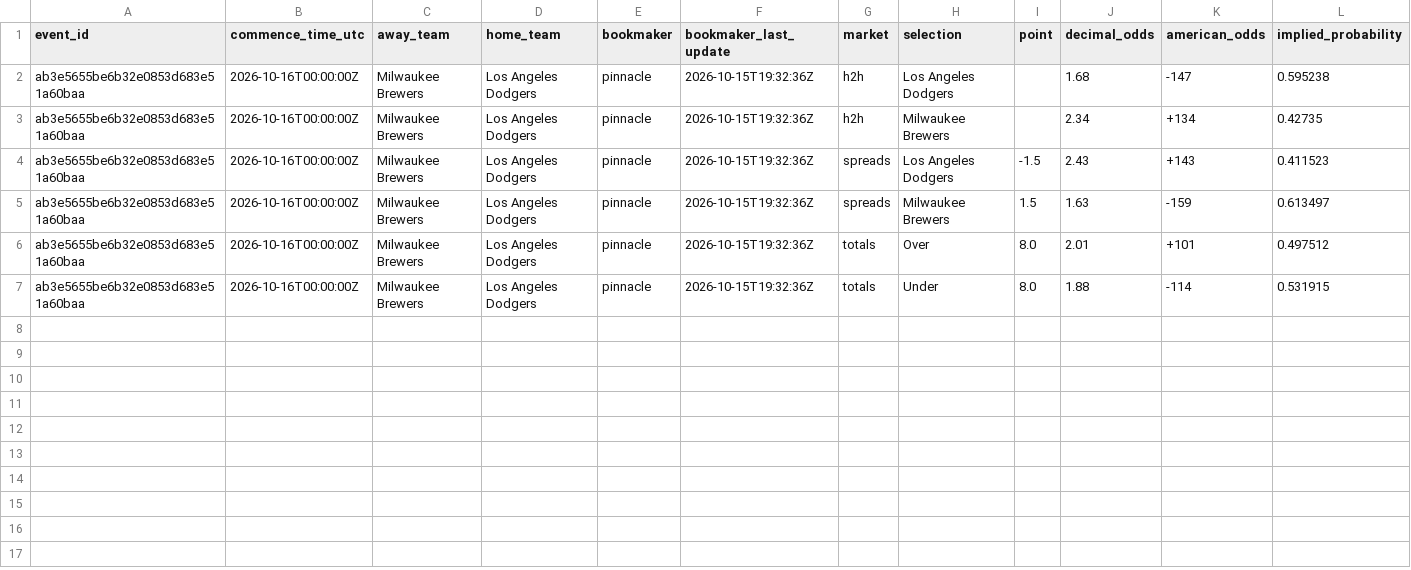
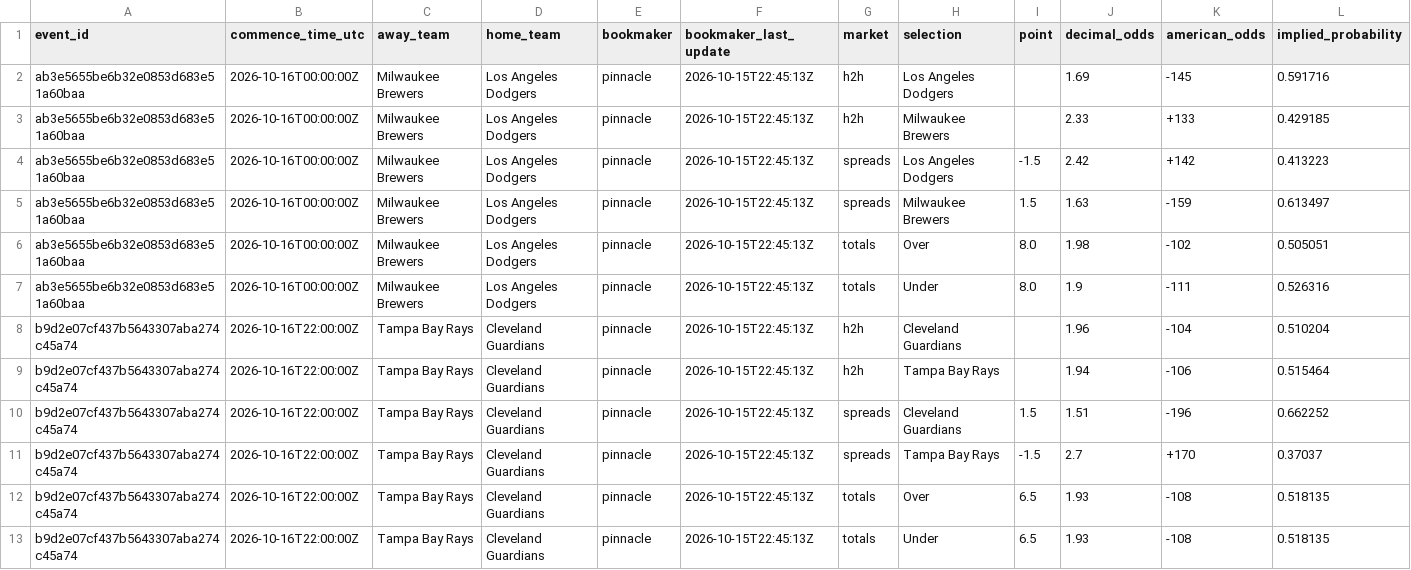
Before and after one commit to kouheiarai/mlb-ai-predictor, a CSV file: data/latest_odds.csv, drawn as a sheet.

```diff
--- a/data/latest_odds.csv
+++ b/data/latest_odds.csv
@@ -1,7 +1,13 @@
 event_id,commence_time_utc,away_team,home_team,bookmaker,bookmaker_last_update,market,selection,point,decimal_odds,american_odds,implied_probability
-ab3e5655be6b32e0853d683e51a60baa,2026-10-16T00:00:00Z,Milwaukee Brewers,Los Angeles Dodgers,pinnacle,2026-10-15T19:32:36Z,h2h,Los Angeles Dodgers,,1.68,-147,0.595238
-ab3e5655be6b32e0853d683e51a60baa,2026-10-16T00:00:00Z,Milwaukee Brewers,Los Angeles Dodgers,pinnacle,2026-10-15T19:32:36Z,h2h,Milwaukee Brewers,,2.34,+134,0.42735
-ab3e5655be6b32e0853d683e51a60baa,2026-10-16T00:00:00Z,Milwaukee Brewers,Los Angeles Dodgers,pinnacle,2026-10-15T19:32:36Z,spreads,Los Angeles Dodgers,-1.5,2.43,+143,0.411523
-ab3e5655be6b32e0853d683e51a60baa,2026-10-16T00:00:00Z,Milwaukee Brewers,Los Angeles Dodgers,pinnacle,2026-10-15T19:32:36Z,spreads,Milwaukee Brewers,1.5,1.63,-159,0.613497
-ab3e5655be6b32e0853d683e51a60baa,2026-10-16T00:00:00Z,Milwaukee Brewers,Los Angeles Dodgers,pinnacle,2026-10-15T19:32:36Z,totals,Over,8.0,2.01,+101,0.497512
-ab3e5655be6b32e0853d683e51a60baa,2026-10-16T00:00:00Z,Milwaukee Brewers,Los Angeles Dodgers,pinnacle,2026-10-15T19:32:36Z,totals,Under,8.0,1.88,-114,0.531915
+ab3e5655be6b32e0853d683e51a60baa,2026-10-16T00:00:00Z,Milwaukee Brewers,Los Angeles Dodgers,pinnacle,2026-10-15T22:45:13Z,h2h,Los Angeles Dodgers,,1.69,-145,0.591716
+ab3e5655be6b32e0853d683e51a60baa,2026-10-16T00:00:00Z,Milwaukee Brewers,Los Angeles Dodgers,pinnacle,2026-10-15T22:45:13Z,h2h,Milwaukee Brewers,,2.33,+133,0.429185
+ab3e5655be6b32e0853d683e51a60baa,2026-10-16T00:00:00Z,Milwaukee Brewers,Los Angeles Dodgers,pinnacle,2026-10-15T22:45:13Z,spreads,Los Angeles Dodgers,-1.5,2.42,+142,0.413223
+ab3e5655be6b32e0853d683e51a60baa,2026-10-16T00:00:00Z,Milwaukee Brewers,Los Angeles Dodgers,pinnacle,2026-10-15T22:45:13Z,spreads,Milwaukee Brewers,1.5,1.63,-159,0.613497
+ab3e5655be6b32e0853d683e51a60baa,2026-10-16T00:00:00Z,Milwaukee Brewers,Los Angeles Dodgers,pinnacle,2026-10-15T22:45:13Z,totals,Over,8.0,1.98,-102,0.505051
+ab3e5655be6b32e0853d683e51a60baa,2026-10-16T00:00:00Z,Milwaukee Brewers,Los Angeles Dodgers,pinnacle,2026-10-15T22:45:13Z,totals,Under,8.0,1.9,-111,0.526316
+b9d2e07cf437b5643307aba274c45a74,2026-10-16T22:00:00Z,Tampa Bay Rays,Cleveland Guardians,pinnacle,2026-10-15T22:45:13Z,h2h,Cleveland Guardians,,1.96,-104,0.510204
+b9d2e07cf437b5643307aba274c45a74,2026-10-16T22:00:00Z,Tampa Bay Rays,Cleveland Guardians,pinnacle,2026-10-15T22:45:13Z,h2h,Tampa Bay Rays,,1.94,-106,0.515464
+b9d2e07cf437b5643307aba274c45a74,2026-10-16T22:00:00Z,Tampa Bay Rays,Cleveland Guardians,pinnacle,2026-10-15T22:45:13Z,spreads,Cleveland Guardians,1.5,1.51,-196,0.662252
+b9d2e07cf437b5643307aba274c45a74,2026-10-16T22:00:00Z,Tampa Bay Rays,Cleveland Guardians,pinnacle,2026-10-15T22:45:13Z,spreads,Tampa Bay Rays,-1.5,2.7,+170,0.37037
+b9d2e07cf437b5643307aba274c45a74,2026-10-16T22:00:00Z,Tampa Bay Rays,Cleveland Guardians,pinnacle,2026-10-15T22:45:13Z,totals,Over,6.5,1.93,-108,0.518135
+b9d2e07cf437b5643307aba274c45a74,2026-10-16T22:00:00Z,Tampa Bay Rays,Cleveland Guardians,pinnacle,2026-10-15T22:45:13Z,totals,Under,6.5,1.93,-108,0.518135
```
Also changed, not shown: data/predictions.csv, docs/latest_odds.csv, 57 other files.
